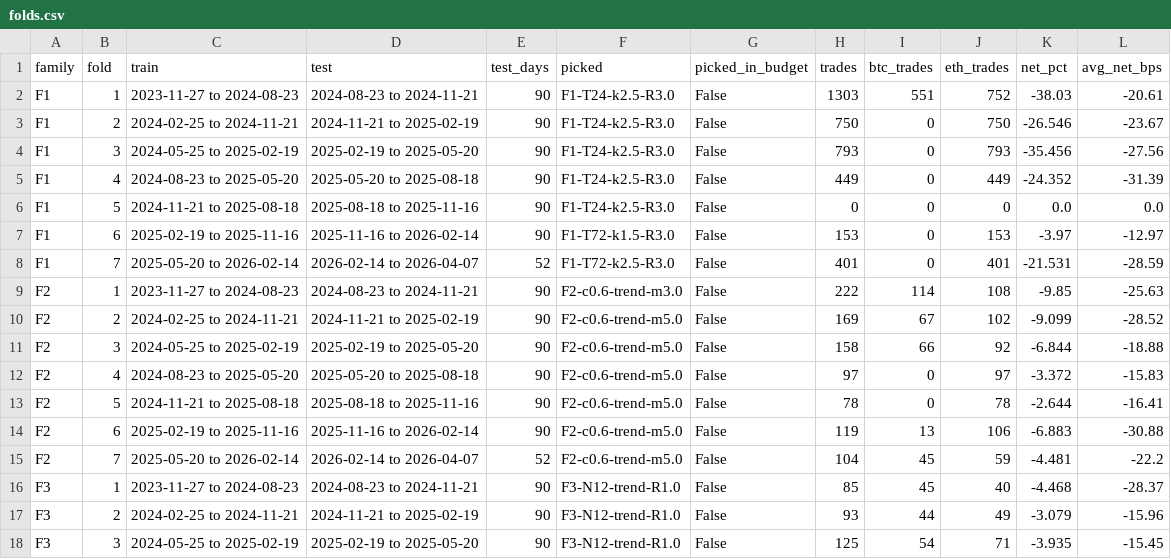
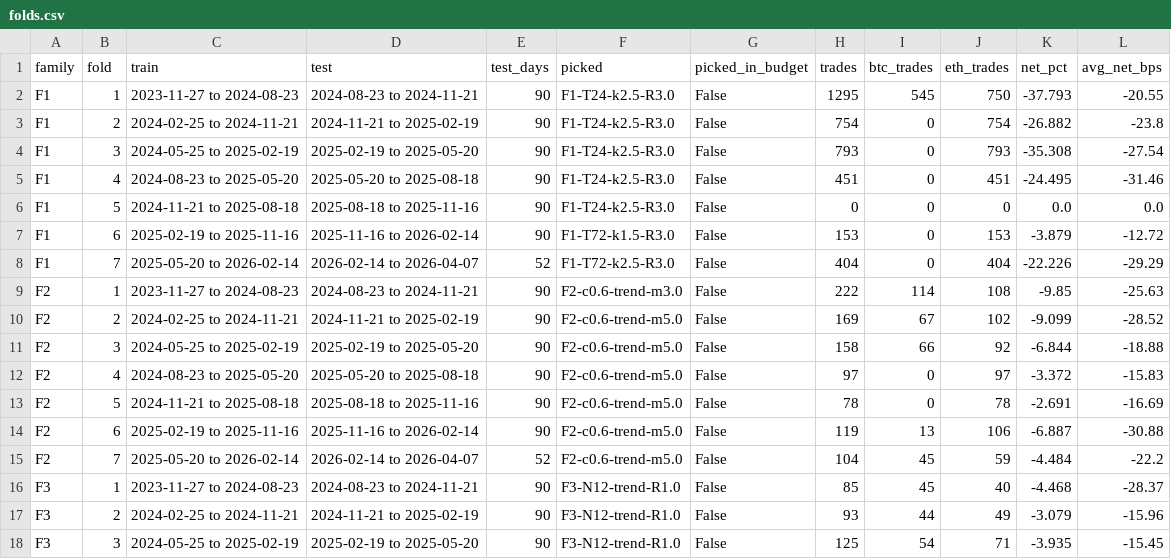
Before and after one commit to BoschCrypto/BoschVision, a CSV file: velocity/shortterm/results/folds.csv, drawn as a sheet; only a part is shown.

```diff
--- a/velocity/shortterm/results/folds.csv
+++ b/velocity/shortterm/results/folds.csv
@@ -1,9 +1,9 @@
 family,fold,train,test,test_days,picked,picked_in_budget,trades,btc_trades,eth_trades,net_pct,avg_net_bps
-F1,1,2023-11-27 to 2024-08-23,2024-08-23 to 2024-11-21,90,F1-T24-k2.5-R3.0,False,1303,551,752,-38.03,-20.61
-F1,2,2024-02-25 to 2024-11-21,2024-11-21 to 2025-02-19,90,F1-T24-k2.5-R3.0,False,750,0,750,-26.546,-23.67
-F1,3,2024-05-25 to 2025-02-19,2025-02-19 to 2025-05-20,90,F1-T24-k2.5-R3.0,False,793,0,793,-35.456,-27.56
-F1,4,2024-08-23 to 2025-05-20,2025-05-20 to 2025-08-18,90,F1-T24-k2.5-R3.0,False,449,0,449,-24.352,-31.39
+F1,1,2023-11-27 to 2024-08-23,2024-08-23 to 2024-11-21,90,F1-T24-k2.5-R3.0,False,1295,545,750,-37.793,-20.55
+F1,2,2024-02-25 to 2024-11-21,2024-11-21 to 2025-02-19,90,F1-T24-k2.5-R3.0,False,754,0,754,-26.882,-23.8
+F1,3,2024-05-25 to 2025-02-19,2025-02-19 to 2025-05-20,90,F1-T24-k2.5-R3.0,False,793,0,793,-35.308,-27.54
+F1,4,2024-08-23 to 2025-05-20,2025-05-20 to 2025-08-18,90,F1-T24-k2.5-R3.0,False,451,0,451,-24.495,-31.46
 F1,5,2024-11-21 to 2025-08-18,2025-08-18 to 2025-11-16,90,F1-T24-k2.5-R3.0,False,0,0,0,0.0,0.0
-F1,6,2025-02-19 to 2025-11-16,2025-11-16 to 2026-02-14,90,F1-T72-k1.5-R3.0,False,153,0,153,-3.97,-12.97
-F1,7,2025-05-20 to 2026-02-14,2026-02-14 to 2026-04-07,52,F1-T72-k2.5-R3.0,False,401,0,401,-21.531,-28.59
+F1,6,2025-02-19 to 2025-11-16,2025-11-16 to 2026-02-14,90,F1-T72-k1.5-R3.0,False,153,0,153,-3.879,-12.72
+F1,7,2025-05-20 to 2026-02-14,2026-02-14 to 2026-04-07,52,F1-T72-k2.5-R3.0,False,404,0,404,-22.226,-29.29
 F2,1,2023-11-27 to 2024-08-23,2024-08-23 to 2024-11-21,90,F2-c0.6-trend-m3.0,False,222,114,108,-9.85,-25.63
@@ -12,5 +12,5 @@ F2,3,2024-05-25 to 2025-02-19,2025-02-19 to 2025-05-20,90,F2-c0.6-trend-m5.0,Fal
 F2,4,2024-08-23 to 2025-05-20,2025-05-20 to 2025-08-18,90,F2-c0.6-trend-m5.0,False,97,0,97,-3.372,-15.83
-F2,5,2024-11-21 to 2025-08-18,2025-08-18 to 2025-11-16,90,F2-c0.6-trend-m5.0,False,78,0,78,-2.644,-16.41
-F2,6,2025-02-19 to 2025-11-16,2025-11-16 to 2026-02-14,90,F2-c0.6-trend-m5.0,False,119,13,106,-6.883,-30.88
-F2,7,2025-05-20 to 2026-02-14,2026-02-14 to 2026-04-07,52,F2-c0.6-trend-m5.0,False,104,45,59,-4.481,-22.2
+F2,5,2024-11-21 to 2025-08-18,2025-08-18 to 2025-11-16,90,F2-c0.6-trend-m5.0,False,78,0,78,-2.691,-16.69
+F2,6,2025-02-19 to 2025-11-16,2025-11-16 to 2026-02-14,90,F2-c0.6-trend-m5.0,False,119,13,106,-6.887,-30.88
+F2,7,2025-05-20 to 2026-02-14,2026-02-14 to 2026-04-07,52,F2-c0.6-trend-m5.0,False,104,45,59,-4.484,-22.2
 F3,1,2023-11-27 to 2024-08-23,2024-08-23 to 2024-11-21,90,F3-N12-trend-R1.0,False,85,45,40,-4.468,-28.37
```
Also changed, not shown: velocity/shortterm/results/registry.csv, 27 other files.
